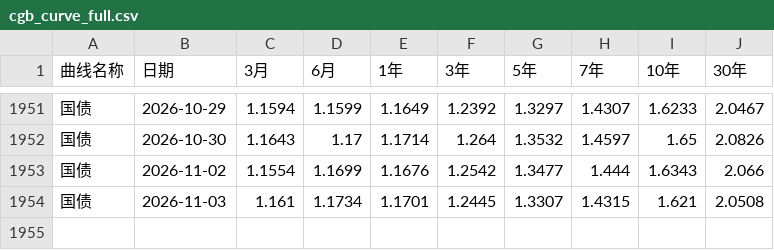
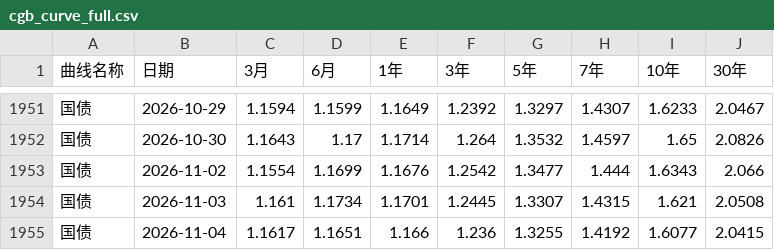
Before and after one commit to chenyh2003/hongli-run, a CSV file: data/rates/cgb_curve_full.csv, drawn as a sheet; only a part is shown, gaps mark what is left out; the diff names each change by its address in the sheet, - before the commit and + after, or states it on an @@ line.

```diff
--- a/data/rates/cgb_curve_full.csv
+++ b/data/rates/cgb_curve_full.csv
+row 1955: 国债 | 2026-11-04 | 1.1617 | 1.1651 | 1.166 | 1.236 | 1.3255 | 1.4192 | 1.6077 | 2.0415
```
Also changed, not shown: data/rates/shibor_1y_cache.csv, output/holdings/BCD_state.csv, 12 other files.
